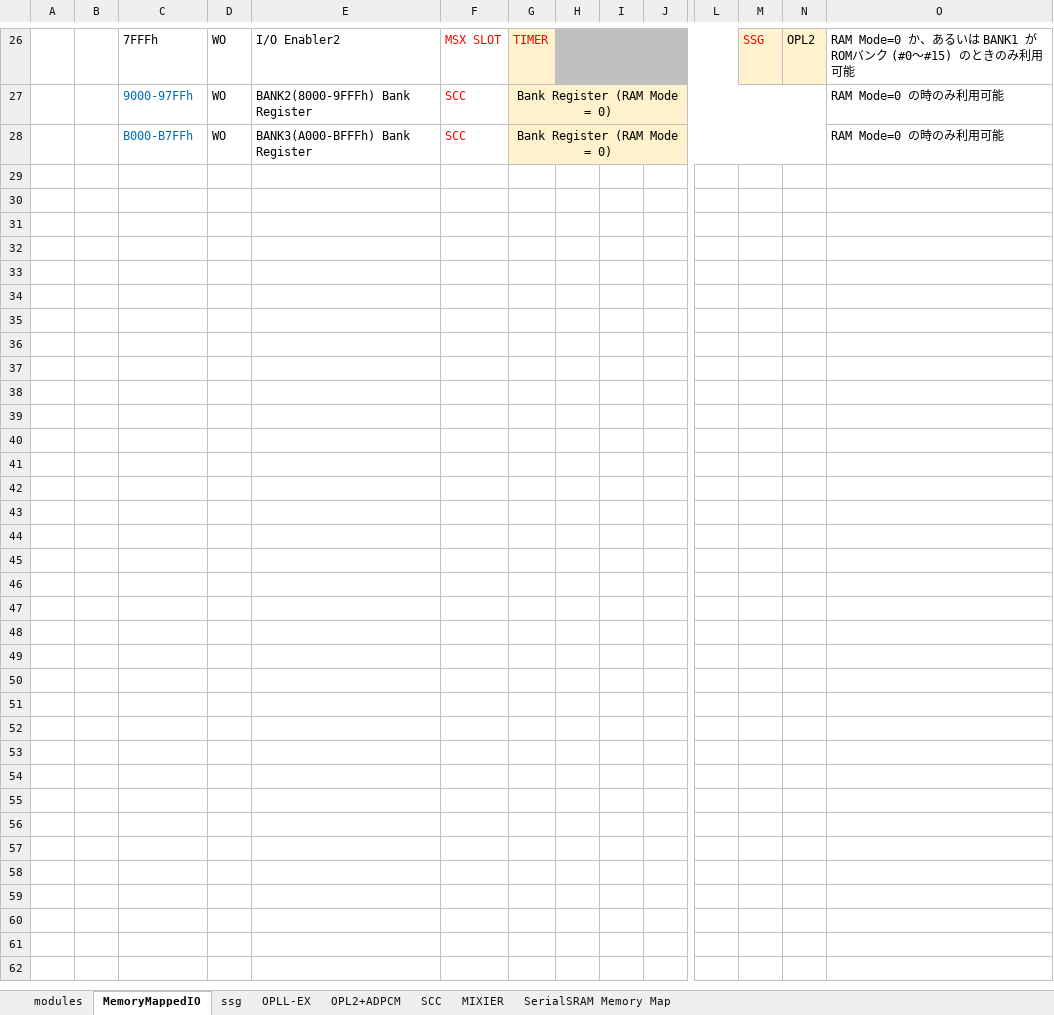
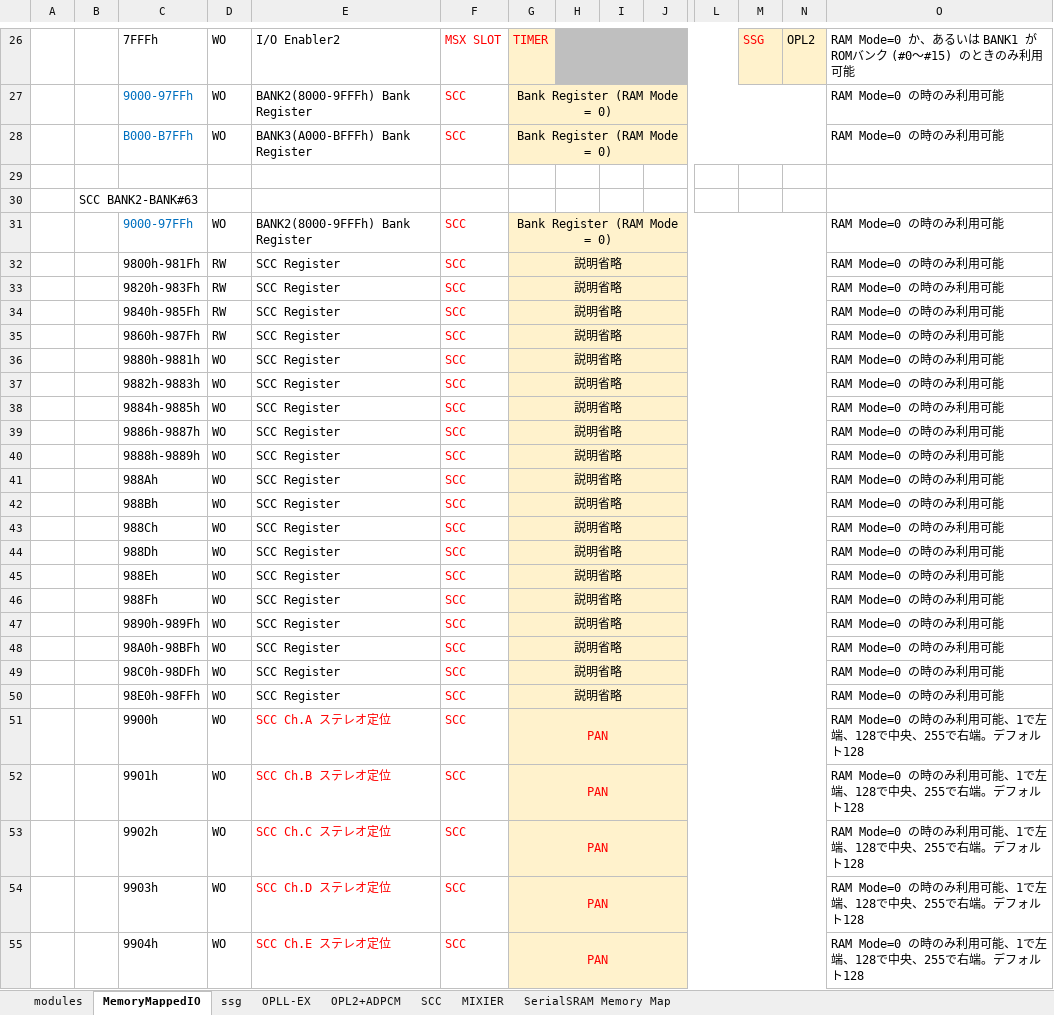
Before and after one commit to PanykSystem/Y8960_Cartridge, an Excel workbook: doc/spec/Y8960_Specifications.xlsx, sheet MemoryMappedIO, drawn as a sheet; only a part is shown, gaps mark what is left out; values as stored, in another font and other column widths than the file's, no borders; rows hold the shown columns only; the diff names each change by its address in the sheet, - before the commit and + after, or states it on an @@ line.

```diff
--- a/doc/spec/Y8960_Specifications.xlsx (sheet MemoryMappedIO)
+++ b/doc/spec/Y8960_Specifications.xlsx (sheet MemoryMappedIO)
+row 29: (empty)
+row 30:  | SCC BANK2-BANK#63
+row 31:  |  | 9000-97FFh | WO | BANK2(8000-9FFFh) Bank Register | SCC | Bank Register (RAM Mode = 0) |  |  |  |  |  |  | RAM Mode=0 の時のみ利用可能
+row 32:  |  | 9800h-981Fh | RW | SCC Register | SCC | 説明省略 |  |  |  |  |  |  | RAM Mode=0 の時のみ利用可能
+row 33:  |  | 9820h-983Fh | RW | SCC Register | SCC | 説明省略 |  |  |  |  |  |  | RAM Mode=0 の時のみ利用可能
+row 34:  |  | 9840h-985Fh | RW | SCC Register | SCC | 説明省略 |  |  |  |  |  |  | RAM Mode=0 の時のみ利用可能
+row 35:  |  | 9860h-987Fh | RW | SCC Register | SCC | 説明省略 |  |  |  |  |  |  | RAM Mode=0 の時のみ利用可能
+row 36:  |  | 9880h-9881h | WO | SCC Register | SCC | 説明省略 |  |  |  |  |  |  | RAM Mode=0 の時のみ利用可能
+row 37:  |  | 9882h-9883h | WO | SCC Register | SCC | 説明省略 |  |  |  |  |  |  | RAM Mode=0 の時のみ利用可能
+row 38:  |  | 9884h-9885h | WO | SCC Register | SCC | 説明省略 |  |  |  |  |  |  | RAM Mode=0 の時のみ利用可能
+row 39:  |  | 9886h-9887h | WO | SCC Register | SCC | 説明省略 |  |  |  |  |  |  | RAM Mode=0 の時のみ利用可能
+row 40:  |  | 9888h-9889h | WO | SCC Register | SCC | 説明省略 |  |  |  |  |  |  | RAM Mode=0 の時のみ利用可能
+row 41:  |  | 988Ah | WO | SCC Register | SCC | 説明省略 |  |  |  |  |  |  | RAM Mode=0 の時のみ利用可能
+row 42:  |  | 988Bh | WO | SCC Register | SCC | 説明省略 |  |  |  |  |  |  | RAM Mode=0 の時のみ利用可能
+row 43:  |  | 988Ch | WO | SCC Register | SCC | 説明省略 |  |  |  |  |  |  | RAM Mode=0 の時のみ利用可能
+row 44:  |  | 988Dh | WO | SCC Register | SCC | 説明省略 |  |  |  |  |  |  | RAM Mode=0 の時のみ利用可能
+row 45:  |  | 988Eh | WO | SCC Register | SCC | 説明省略 |  |  |  |  |  |  | RAM Mode=0 の時のみ利用可能
+row 46:  |  | 988Fh | WO | SCC Register | SCC | 説明省略 |  |  |  |  |  |  | RAM Mode=0 の時のみ利用可能
+row 47:  |  | 9890h-989Fh | WO | SCC Register | SCC | 説明省略 |  |  |  |  |  |  | RAM Mode=0 の時のみ利用可能
+row 48:  |  | 98A0h-98BFh | WO | SCC Register | SCC | 説明省略 |  |  |  |  |  |  | RAM Mode=0 の時のみ利用可能
+row 49:  |  | 98C0h-98DFh | WO | SCC Register | SCC | 説明省略 |  |  |  |  |  |  | RAM Mode=0 の時のみ利用可能
+row 50:  |  | 98E0h-98FFh | WO | SCC Register | SCC | 説明省略 |  |  |  |  |  |  | RAM Mode=0 の時のみ利用可能
+row 51:  |  | 9900h | WO | SCC Ch.A ステレオ定位 | SCC | PAN |  |  |  |  |  |  | RAM Mode=0 の時のみ利用可能、1で左端、128で中央、255で右端。デフォルト128
+row 52:  |  | 9901h | WO | SCC Ch.B ステレオ定位 | SCC | PAN |  |  |  |  |  |  | RAM Mode=0 の時のみ利用可能、1で左端、128で中央、255で右端。デフォルト128
+row 53:  |  | 9902h | WO | SCC Ch.C ステレオ定位 | SCC | PAN |  |  |  |  |  |  | RAM Mode=0 の時のみ利用可能、1で左端、128で中央、255で右端。デフォルト128
+row 54:  |  | 9903h | WO | SCC Ch.D ステレオ定位 | SCC | PAN |  |  |  |  |  |  | RAM Mode=0 の時のみ利用可能、1で左端、128で中央、255で右端。デフォルト128
+row 55:  |  | 9904h | WO | SCC Ch.E ステレオ定位 | SCC | PAN |  |  |  |  |  |  | RAM Mode=0 の時のみ利用可能、1で左端、128で中央、255で右端。デフォルト128
```
Also changed, not shown: 50 other files.
